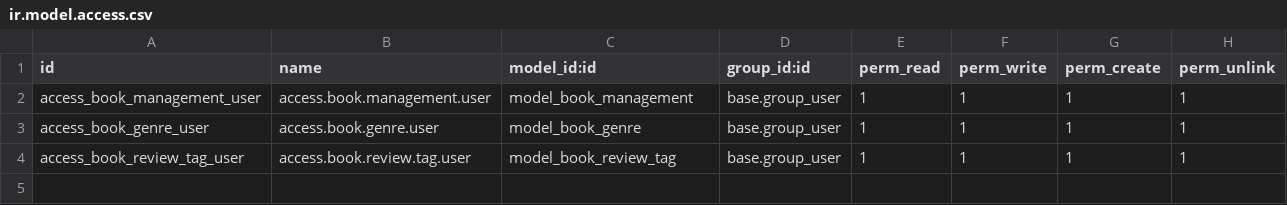
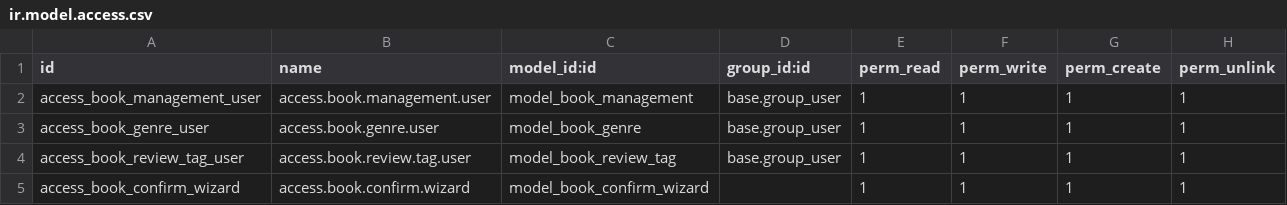
Before and after one commit to Elantamilkumaran/custom_addons, a CSV file: book_management/security/ir.model.access.csv, drawn as a sheet.

Commit message:
Book management wizard added

```diff
--- a/book_management/security/ir.model.access.csv
+++ b/book_management/security/ir.model.access.csv
@@ -4 +4,2 @@ access_book_genre_user,access.book.genre.user,model_book_genre,base.group_user,1
 access_book_review_tag_user,access.book.review.tag.user,model_book_review_tag,base.group_user,1,1,1,1
+access_book_confirm_wizard,access.book.confirm.wizard,model_book_confirm_wizard,,1,1,1,1
```
Also changed, not shown: 7 other files.
